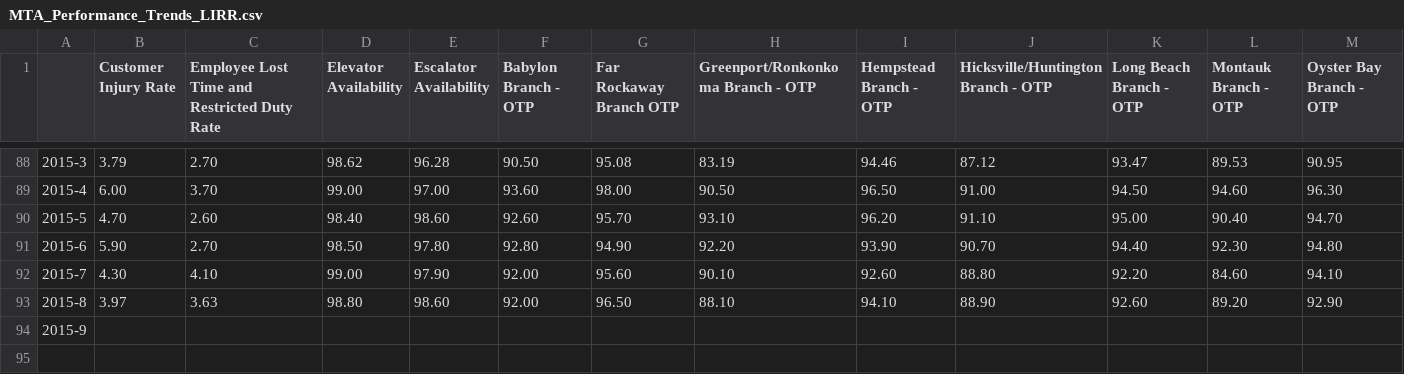
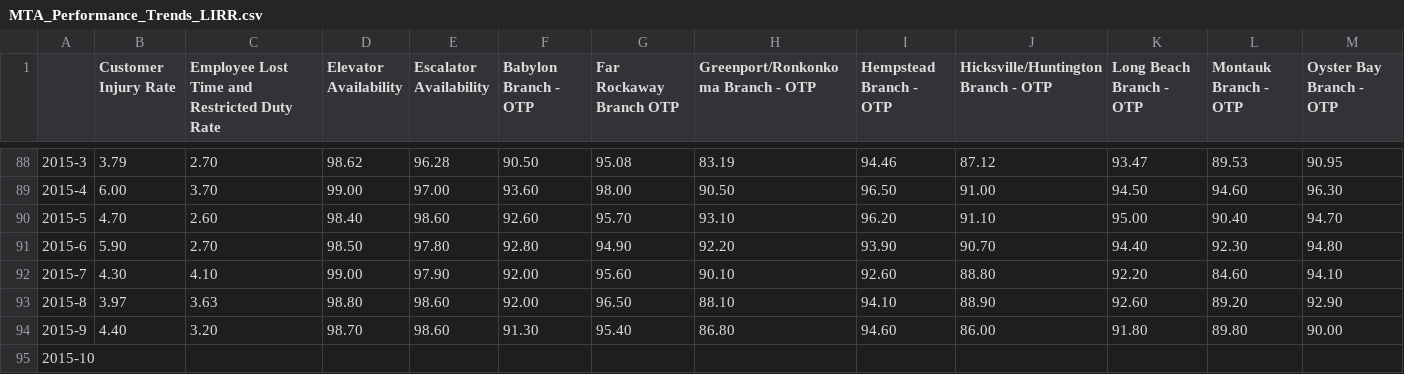
Before and after one commit to brady015/MNR_LIRR_DELAYS, a CSV file: LIRR/MTA_Performance_Trends_LIRR.csv, drawn as a sheet; only a part is shown, gaps mark what is left out; rows hold the shown columns only; the diff covers the shown part only; the diff names each change by its address in the sheet, - before the commit and + after, or states it on an @@ line.

```diff
--- a/LIRR/MTA_Performance_Trends_LIRR.csv
+++ b/LIRR/MTA_Performance_Trends_LIRR.csv
-B94 (Customer Injury Rate): (empty)
+B94 (Customer Injury Rate): 4.40
-C94: (empty)
+C94: 3.20
-D94 (Elevator Availability): (empty)
+D94 (Elevator Availability): 98.70
-E94 (Escalator Availability): (empty)
+E94 (Escalator Availability): 98.60
-F94 (Babylon Branch - OTP): (empty)
+F94 (Babylon Branch - OTP): 91.30
-G94 (Far Rockaway Branch OTP): (empty)
+G94 (Far Rockaway Branch OTP): 95.40
-H94: (empty)
+H94: 86.80
-I94 (Hempstead Branch - OTP): (empty)
+I94 (Hempstead Branch - OTP): 94.60
-J94: (empty)
+J94: 86.00
-K94 (Long Beach Branch - OTP): (empty)
+K94 (Long Beach Branch - OTP): 91.80
-L94 (Montauk Branch - OTP): (empty)
+L94 (Montauk Branch - OTP): 89.80
-M94 (Oyster Bay Branch - OTP): (empty)
+M94 (Oyster Bay Branch - OTP): 90.00
+row 95: 2015-10
```
Also changed, not shown: 5 edited cells elsewhere in this file, MNR/MNR_Delayed_Canceled_Trains.csv, NYCT/MTA_Performance_Trends_NYCT.csv, 11 other files.
